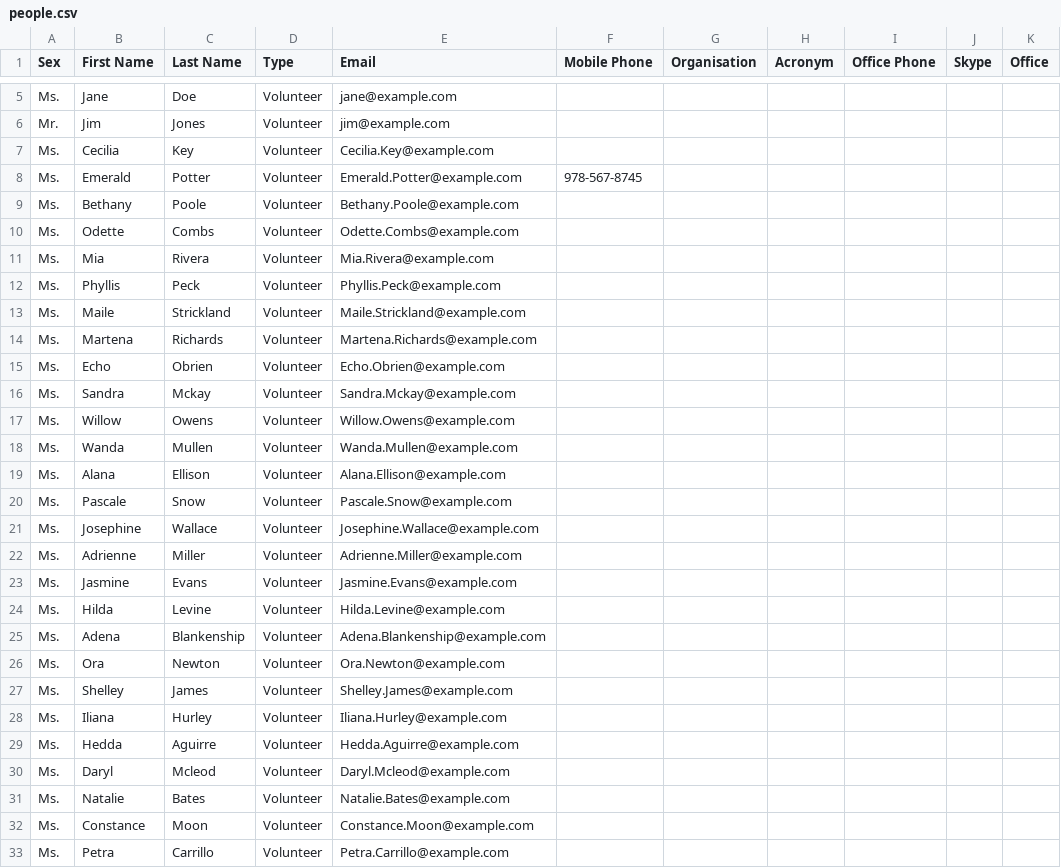
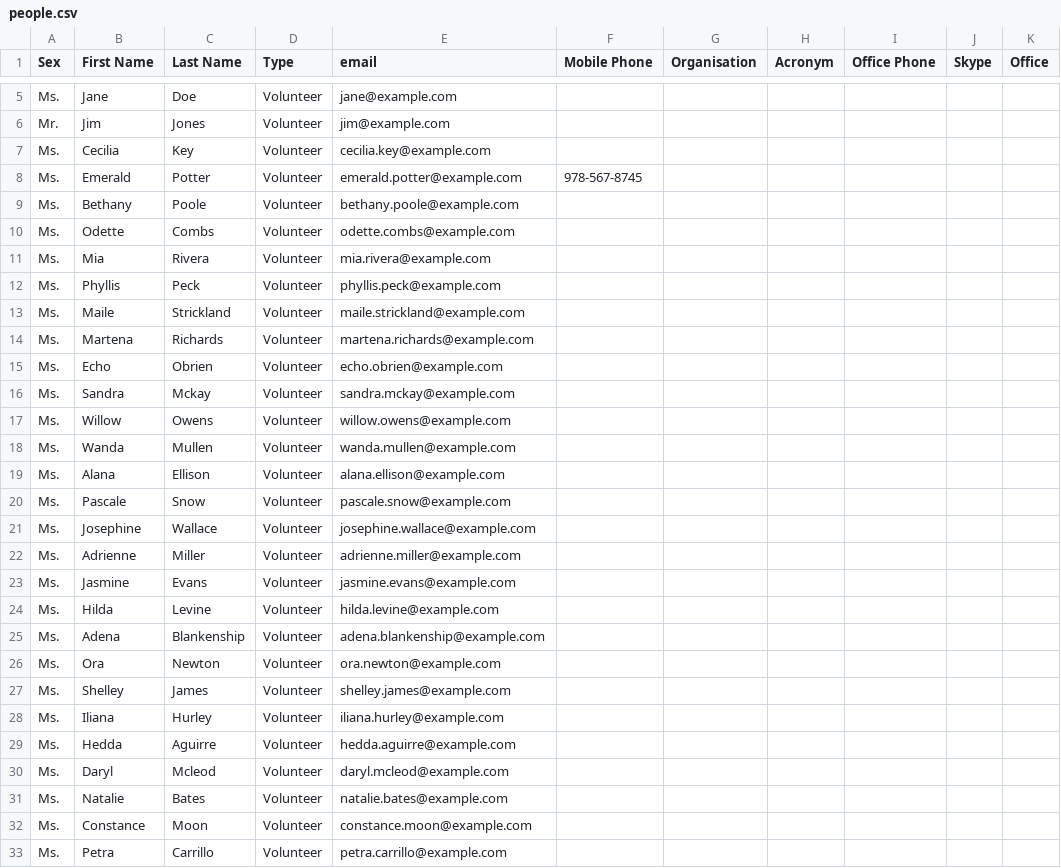
Before and after one commit to flavour/lacity, a CSV file: private/prepopulate/demo/LA/people.csv, drawn as a sheet; only a part is shown, gaps mark what is left out; the diff covers the shown part only.

```diff
--- a/private/prepopulate/demo/LA/people.csv
+++ b/private/prepopulate/demo/LA/people.csv
@@ -1 +1 @@
-"Sex","First Name","Last Name","Type","Email","Mobile Phone","Organisation","Acronym","Office Phone","Skype","Office"
+Sex,First Name,Last Name,Type,email,Mobile Phone,Organisation,Acronym,Office Phone,Skype,Office
@@ -7,27 +7,27 @@
-"Ms.","Cecilia","Key","Volunteer","Cecilia.Key@example.com",,,,,,
-"Ms.","Emerald","Potter","Volunteer","Emerald.Potter@example.com",978-567-8745,,,,,
-"Ms.","Bethany","Poole","Volunteer","Bethany.Poole@example.com",,,,,,
-"Ms.","Odette","Combs","Volunteer","Odette.Combs@example.com",,,,,,
-"Ms.","Mia","Rivera","Volunteer","Mia.Rivera@example.com",,,,,,
-"Ms.","Phyllis","Peck","Volunteer","Phyllis.Peck@example.com",,,,,,
-"Ms.","Maile","Strickland","Volunteer","Maile.Strickland@example.com",,,,,,
-"Ms.","Martena","Richards","Volunteer","Martena.Richards@example.com",,,,,,
-"Ms.","Echo","Obrien","Volunteer","Echo.Obrien@example.com",,,,,,
-"Ms.","Sandra","Mckay","Volunteer","Sandra.Mckay@example.com",,,,,,
-"Ms.","Willow","Owens","Volunteer","Willow.Owens@example.com",,,,,,
-"Ms.","Wanda","Mullen","Volunteer","Wanda.Mullen@example.com",,,,,,
-"Ms.","Alana","Ellison","Volunteer","Alana.Ellison@example.com",,,,,,
-"Ms.","Pascale","Snow","Volunteer","Pascale.Snow@example.com",,,,,,
-"Ms.","Josephine","Wallace","Volunteer","Josephine.Wallace@example.com",,,,,,
-"Ms.","Adrienne","Miller","Volunteer","Adrienne.Miller@example.com",,,,,,
-"Ms.","Jasmine","Evans","Volunteer","Jasmine.Evans@example.com",,,,,,
-"Ms.","Hilda","Levine","Volunteer","Hilda.Levine@example.com",,,,,,
-"Ms.","Adena","Blankenship","Volunteer","Adena.Blankenship@example.com",,,,,,
-"Ms.","Ora","Newton","Volunteer","Ora.Newton@example.com",,,,,,
-"Ms.","Shelley","James","Volunteer","Shelley.James@example.com",,,,,,
-"Ms.","Iliana","Hurley","Volunteer","Iliana.Hurley@example.com",,,,,,
-"Ms.","Hedda","Aguirre","Volunteer","Hedda.Aguirre@example.com",,,,,,
-"Ms.","Daryl","Mcleod","Volunteer","Daryl.Mcleod@example.com",,,,,,
-"Ms.","Natalie","Bates","Volunteer","Natalie.Bates@example.com",,,,,,
-"Ms.","Constance","Moon","Volunteer","Constance.Moon@example.com",,,,,,
-"Ms.","Petra","Carrillo","Volunteer","Petra.Carrillo@example.com",,,,,,
+Ms.,Cecilia,Key,Volunteer,cecilia.key@example.com,,,,,,
+Ms.,Emerald,Potter,Volunteer,emerald.potter@example.com,978-567-8745,,,,,
+Ms.,Bethany,Poole,Volunteer,bethany.poole@example.com,,,,,,
+Ms.,Odette,Combs,Volunteer,odette.combs@example.com,,,,,,
+Ms.,Mia,Rivera,Volunteer,mia.rivera@example.com,,,,,,
+Ms.,Phyllis,Peck,Volunteer,phyllis.peck@example.com,,,,,,
+Ms.,Maile,Strickland,Volunteer,maile.strickland@example.com,,,,,,
+Ms.,Martena,Richards,Volunteer,martena.richards@example.com,,,,,,
+Ms.,Echo,Obrien,Volunteer,echo.obrien@example.com,,,,,,
+Ms.,Sandra,Mckay,Volunteer,sandra.mckay@example.com,,,,,,
+Ms.,Willow,Owens,Volunteer,willow.owens@example.com,,,,,,
+Ms.,Wanda,Mullen,Volunteer,wanda.mullen@example.com,,,,,,
+Ms.,Alana,Ellison,Volunteer,alana.ellison@example.com,,,,,,
+Ms.,Pascale,Snow,Volunteer,pascale.snow@example.com,,,,,,
+Ms.,Josephine,Wallace,Volunteer,josephine.wallace@example.com,,,,,,
+Ms.,Adrienne,Miller,Volunteer,adrienne.miller@example.com,,,,,,
+Ms.,Jasmine,Evans,Volunteer,jasmine.evans@example.com,,,,,,
+Ms.,Hilda,Levine,Volunteer,hilda.levine@example.com,,,,,,
+Ms.,Adena,Blankenship,Volunteer,adena.blankenship@example.com,,,,,,
+Ms.,Ora,Newton,Volunteer,ora.newton@example.com,,,,,,
+Ms.,Shelley,James,Volunteer,shelley.james@example.com,,,,,,
+Ms.,Iliana,Hurley,Volunteer,iliana.hurley@example.com,,,,,,
+Ms.,Hedda,Aguirre,Volunteer,hedda.aguirre@example.com,,,,,,
+Ms.,Daryl,Mcleod,Volunteer,daryl.mcleod@example.com,,,,,,
+Ms.,Natalie,Bates,Volunteer,natalie.bates@example.com,,,,,,
+Ms.,Constance,Moon,Volunteer,constance.moon@example.com,,,,,,
+Ms.,Petra,Carrillo,Volunteer,petra.carrillo@example.com,,,,,,
```
Also changed, not shown: 53 edited cells elsewhere in this file, private/prepopulate/demo/LA/users.csv, 12 other files.
